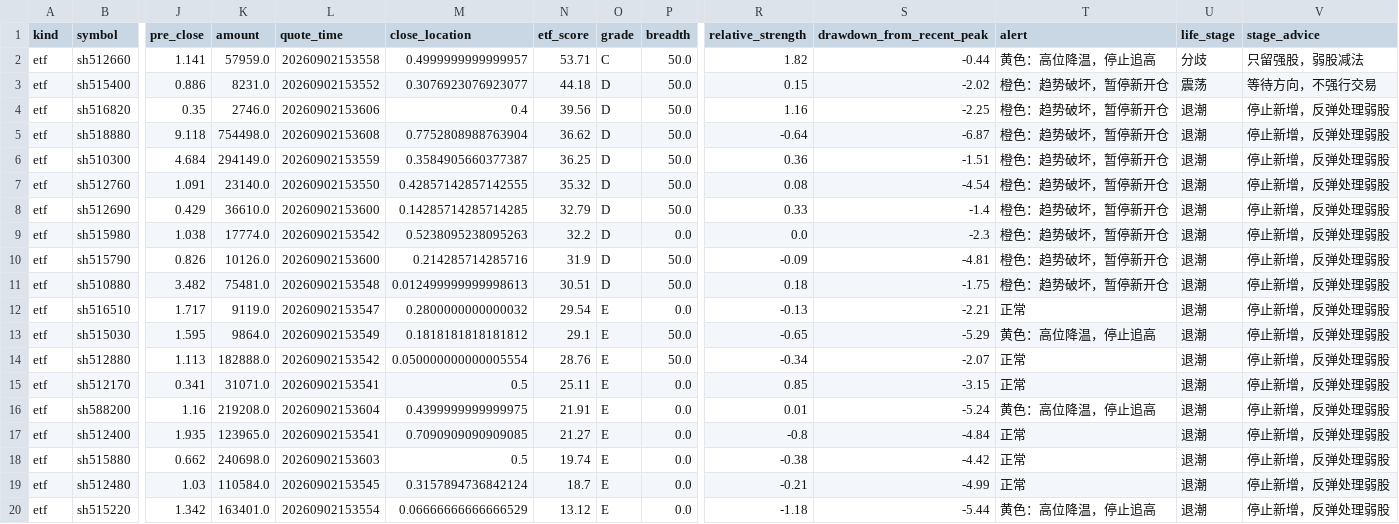
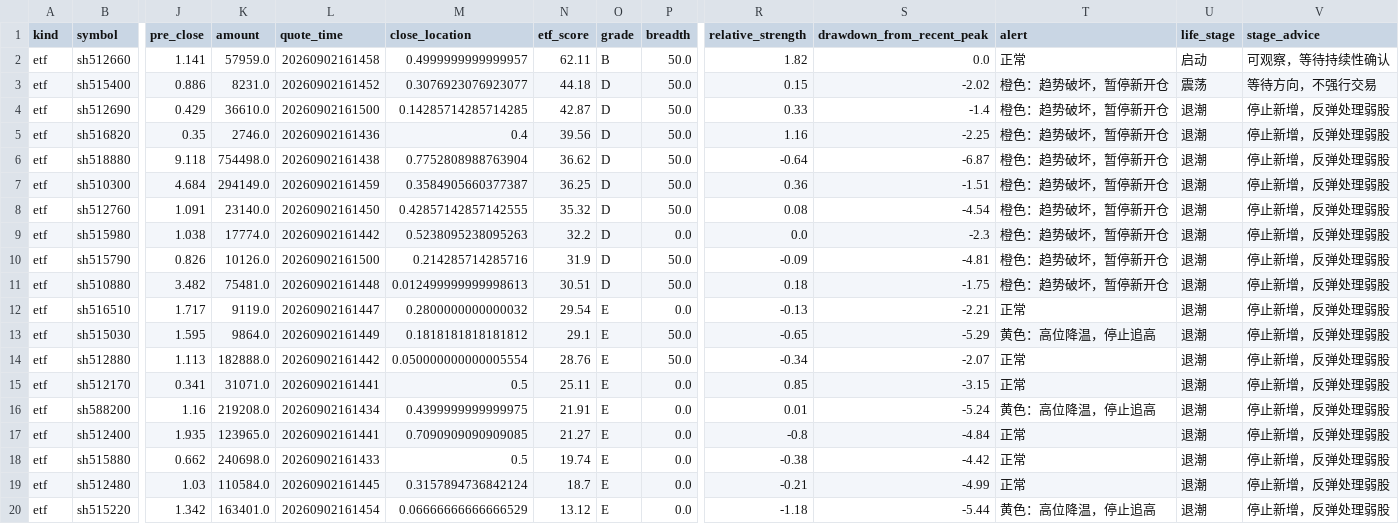
Before and after one commit to chenrj985-ai/decision, a CSV file: public/etf_rotation.csv, drawn as a sheet; only a part is shown, gaps mark what is left out; removed rows and columns are numbered as before the commit, all else as after; rows hold the shown columns only; the diff names each change by its address in the sheet, - before the commit and + after, or states it on an @@ line.

```diff
--- a/public/etf_rotation.csv
+++ b/public/etf_rotation.csv
-L2 (quote_time): 20260902153558
+L2 (quote_time): 20260902161458
-N2 (etf_score): 53.71
+N2 (etf_score): 62.11
-O2 (grade): C
+O2 (grade): B
-S2 (drawdown_from_recent_peak): -0.44
+S2 (drawdown_from_recent_peak): 0.0
-T2 (alert): 黄色：高位降温，停止追高
+T2 (alert): 正常
-U2 (life_stage): 分歧
+U2 (life_stage): 启动
-V2 (stage_advice): 只留强股，弱股减法
+V2 (stage_advice): 可观察，等待持续性确认
-L3 (quote_time): 20260902153552
+L3 (quote_time): 20260902161452
+row 4: etf | sh512690 | 0.429 | 36610.0 | 20260902161500 | 0.14285714285714285 | 42.87 | D | 50.0 | 0.33 | -1.4 | 橙色：趋势破坏，暂停新开仓 | 退潮 | 停止新增，反弹处理弱股
-L5 (quote_time): 20260902153606
+L5 (quote_time): 20260902161436
-L6 (quote_time): 20260902153608
+L6 (quote_time): 20260902161438
-L7 (quote_time): 20260902153559
+L7 (quote_time): 20260902161459
-L8 (quote_time): 20260902153550
+L8 (quote_time): 20260902161450
-row 8: etf | sh512690 | 0.429 | 36610.0 | 20260902153600 | 0.14285714285714285 | 32.79 | D | 50.0 | 0.33 | -1.4 | 橙色：趋势破坏，暂停新开仓 | 退潮 | 停止新增，反弹处理弱股
-L9 (quote_time): 20260902153542
+L9 (quote_time): 20260902161442
-L10 (quote_time): 20260902153600
+L10 (quote_time): 20260902161500
-L11 (quote_time): 20260902153548
+L11 (quote_time): 20260902161448
-L12 (quote_time): 20260902153547
+L12 (quote_time): 20260902161447
-L13 (quote_time): 20260902153549
+L13 (quote_time): 20260902161449
-L14 (quote_time): 20260902153542
+L14 (quote_time): 20260902161442
-L15 (quote_time): 20260902153541
+L15 (quote_time): 20260902161441
-L16 (quote_time): 20260902153604
+L16 (quote_time): 20260902161434
-L17 (quote_time): 20260902153541
+L17 (quote_time): 20260902161441
-L18 (quote_time): 20260902153603
+L18 (quote_time): 20260902161433
-L19 (quote_time): 20260902153545
+L19 (quote_time): 20260902161445
-L20 (quote_time): 20260902153554
+L20 (quote_time): 20260902161454
```
Also changed, not shown: data/auto_discovery_cache.csv, data/event_risk_auto.csv, 22 other files.
